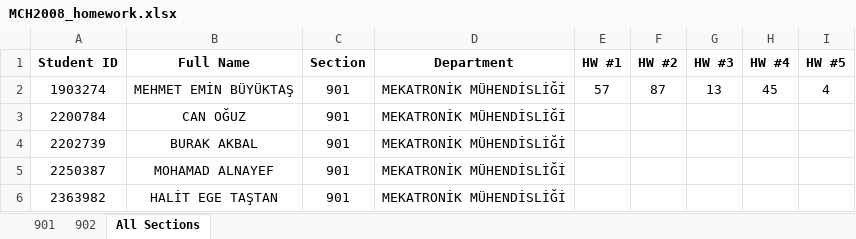
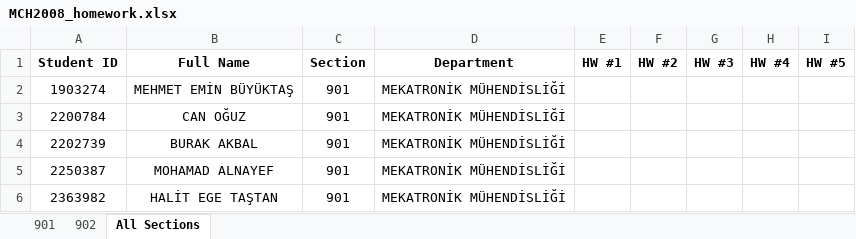
Before and after one commit to gokhangulser0/bau-course-portal, an Excel workbook: MCH2008_homework.xlsx, sheet All Sections, drawn as a sheet; only a part is shown; values as stored, in another font and other column widths than the file's, no borders; the diff names each change by its address in the sheet, - before the commit and + after, or states it on an @@ line.

Commit message:
Update portal app and homework records

```diff
--- a/MCH2008_homework.xlsx (sheet All Sections)
+++ b/MCH2008_homework.xlsx (sheet All Sections)
-E2 (HW #1): 57
+E2 (HW #1): (empty)
-F2 (HW #2): 87
+F2 (HW #2): (empty)
-G2 (HW #3): 13
+G2 (HW #3): (empty)
-H2 (HW #4): 45
+H2 (HW #4): (empty)
-I2 (HW #5): 4
+I2 (HW #5): (empty)
```
